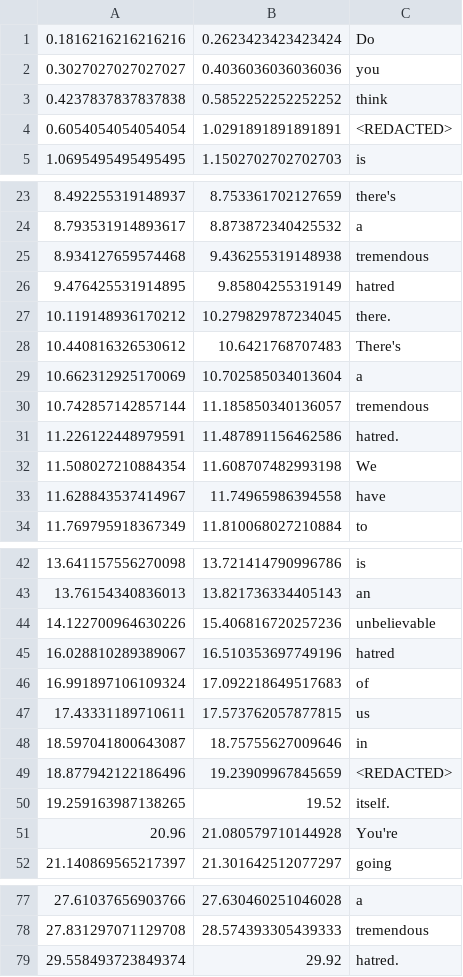
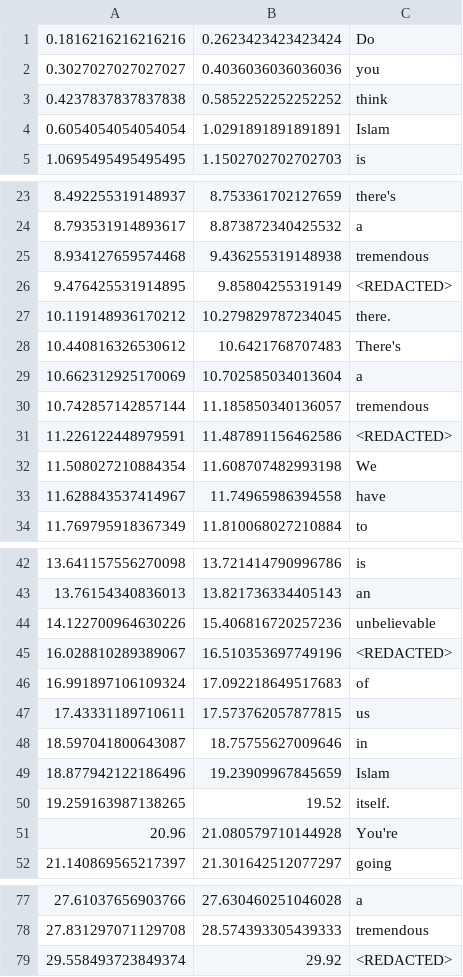
Before and after one commit to jogithschan/SpeakSieve, a CSV file: backend/transcript-word_bleeped.csv, drawn as a sheet; only a part is shown, gaps mark what is left out.

```diff
--- a/backend/transcript-word_bleeped.csv
+++ b/backend/transcript-word_bleeped.csv
@@ -3,3 +3,3 @@
 0.4237837837837838,0.5852252252252252,think
-0.6054054054054054,1.0291891891891891,<REDACTED>
+0.6054054054054054,1.0291891891891891,Islam
 1.0695495495495495,1.1502702702702703,is
@@ -25,3 +25,3 @@
 8.934127659574468,9.436255319148938,tremendous
-9.476425531914895,9.85804255319149,hatred
+9.476425531914895,9.85804255319149,<REDACTED>
 10.119148936170212,10.279829787234045,there.
@@ -30,3 +30,3 @@
 10.742857142857144,11.185850340136057,tremendous
-11.226122448979591,11.487891156462586,hatred.
+11.226122448979591,11.487891156462586,<REDACTED>
 11.508027210884354,11.608707482993198,We
@@ -44,3 +44,3 @@
 14.122700964630226,15.406816720257236,unbelievable
-16.028810289389067,16.510353697749196,hatred
+16.028810289389067,16.510353697749196,<REDACTED>
 16.991897106109324,17.092218649517683,of
@@ -48,3 +48,3 @@
 18.597041800643087,18.75755627009646,in
-18.877942122186496,19.23909967845659,<REDACTED>
+18.877942122186496,19.23909967845659,Islam
 19.259163987138265,19.52,itself.
@@ -78,2 +78,2 @@
 27.831297071129708,28.574393305439333,tremendous
-29.558493723849374,29.92,hatred.
+29.558493723849374,29.92,<REDACTED>
```
Also changed, not shown: 6 other files.
